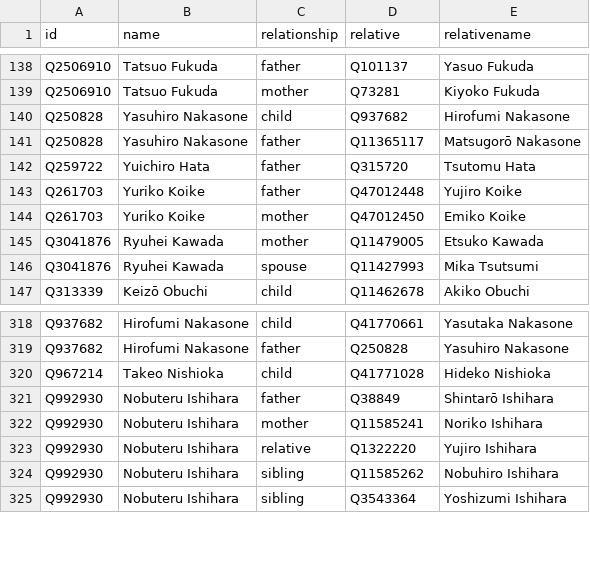
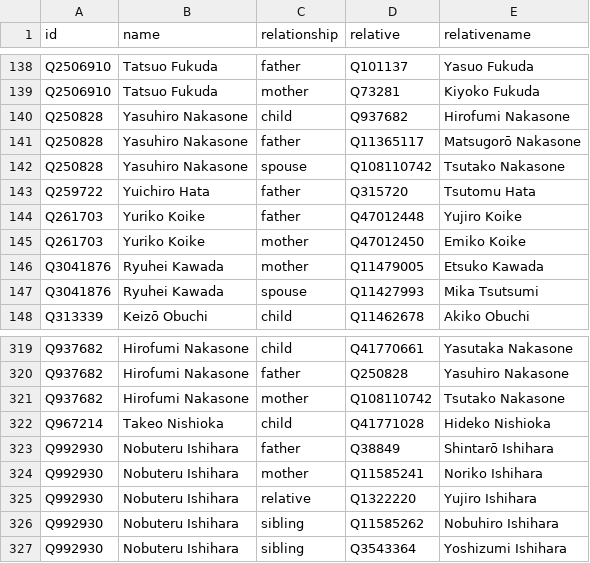
Before and after one commit to every-politician-scrapers/japan-ministers, a CSV file: html/family.csv, drawn as a sheet; only a part is shown, gaps mark what is left out.

```diff
--- a/html/family.csv
+++ b/html/family.csv
@@ -141,2 +141,3 @@ Q250828,Yasuhiro Nakasone,child,Q937682,Hirofumi Nakasone
 Q250828,Yasuhiro Nakasone,father,Q11365117,Matsugorō Nakasone
+Q250828,Yasuhiro Nakasone,spouse,Q108110742,Tsutako Nakasone
 Q259722,Yuichiro Hata,father,Q315720,Tsutomu Hata
@@ -319,2 +320,3 @@ Q937682,Hirofumi Nakasone,child,Q41770661,Yasutaka Nakasone
 Q937682,Hirofumi Nakasone,father,Q250828,Yasuhiro Nakasone
+Q937682,Hirofumi Nakasone,mother,Q108110742,Tsutako Nakasone
 Q967214,Takeo Nishioka,child,Q41771028,Hideko Nishioka
```
Also changed, not shown: html/holders21.csv, html/legislators.csv.
